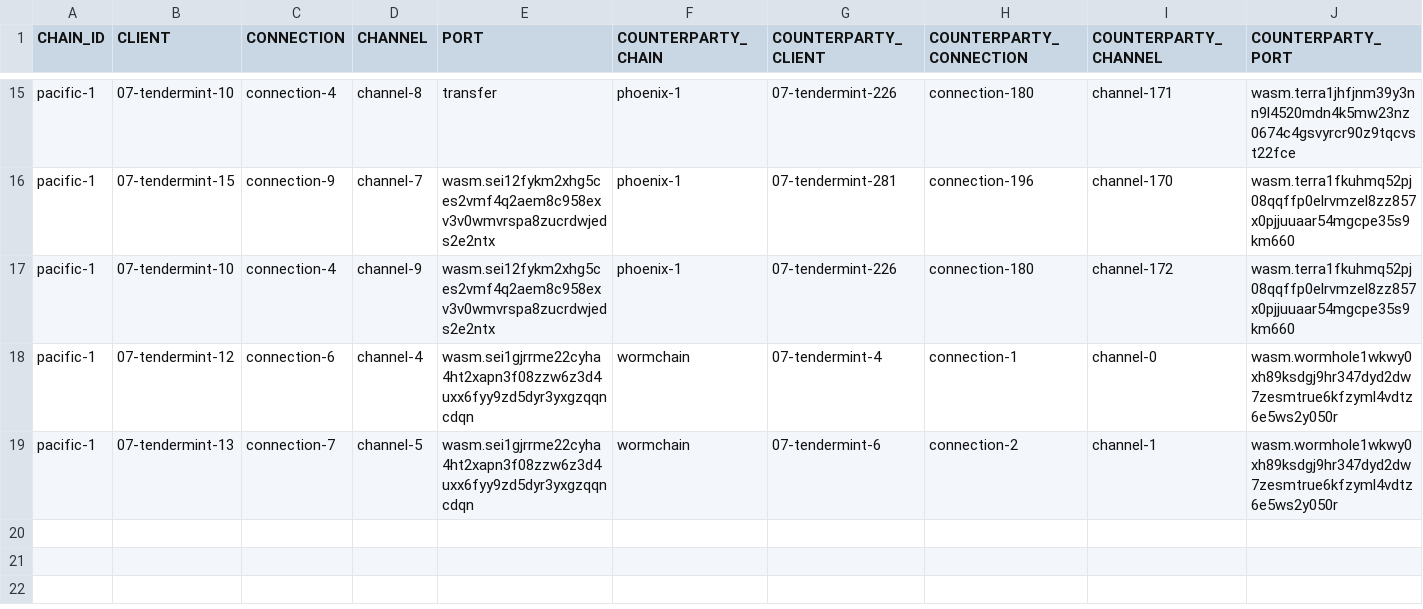
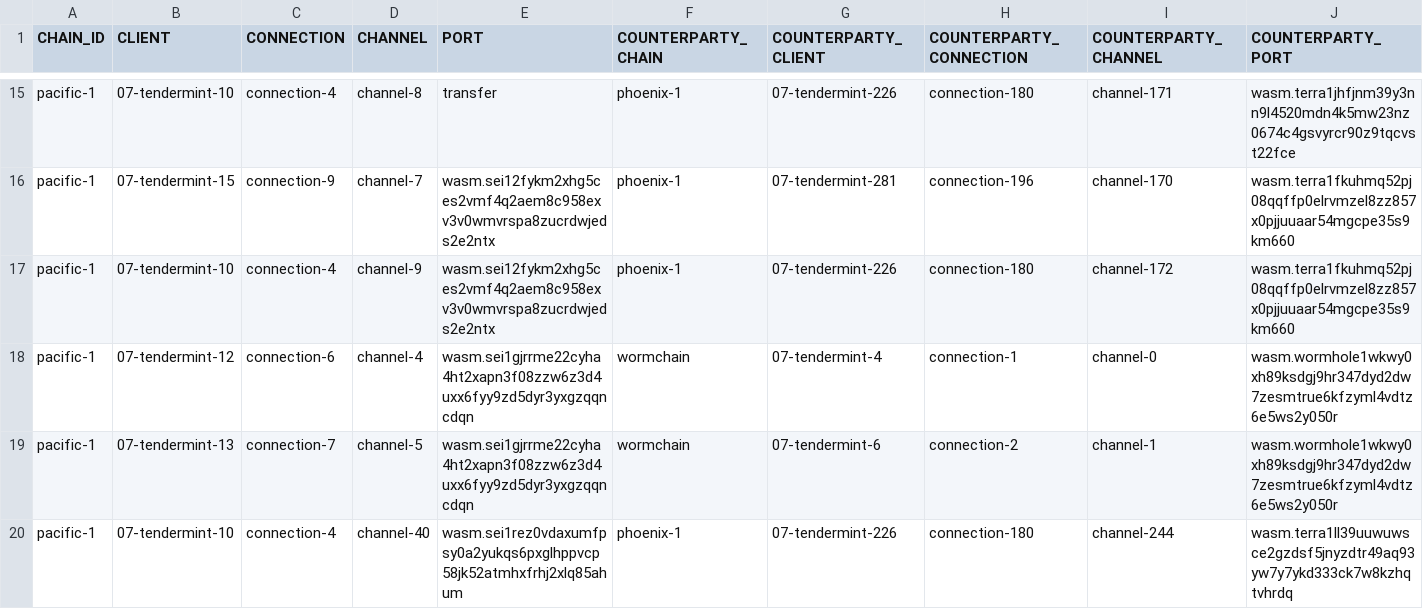
Before and after one commit to clemensgg/ibc-tables, a CSV file: sei/ibc_table.csv, drawn as a sheet; only a part is shown, gaps mark what is left out.

```diff
--- a/sei/ibc_table.csv
+++ b/sei/ibc_table.csv
@@ -19 +19,2 @@ pacific-1, 07-tendermint-12, connection-6, channel-4, wasm.sei1gjrrme22cyha4ht2x
 pacific-1, 07-tendermint-13, connection-7, channel-5, wasm.sei1gjrrme22cyha4ht2xapn3f08zzw6z3d4uxx6fyy9zd5dyr3yxgzqqncdqn, wormchain, 07-tendermint-6, connection-2, channel-1, wasm.wormhole1wkwy0xh89ksdgj9hr347dyd2dw7zesmtrue6kfzyml4vdtz6e5ws2y050r
+pacific-1, 07-tendermint-10, connection-4, channel-40, wasm.sei1rez0vdaxumfpsy0a2yukqs6pxglhppvcp58jk52atmhxfrhj2xlq85ahum, phoenix-1, 07-tendermint-226, connection-180, channel-244, wasm.terra1ll39uuwuwsce2gzdsf5jnyzdtr49aq93yw7y7ykd333ck7w8kzhqtvhrdq
```
